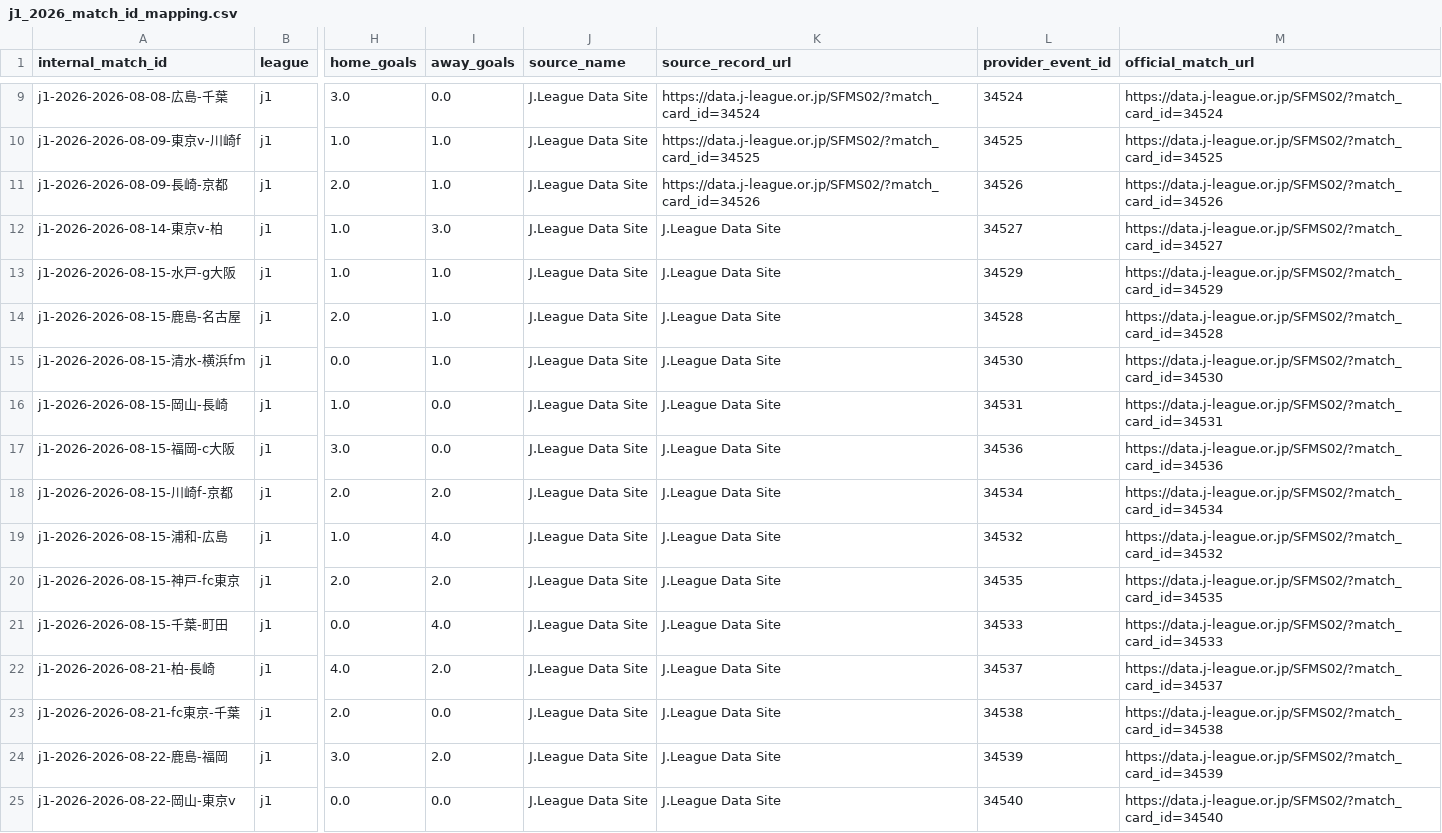
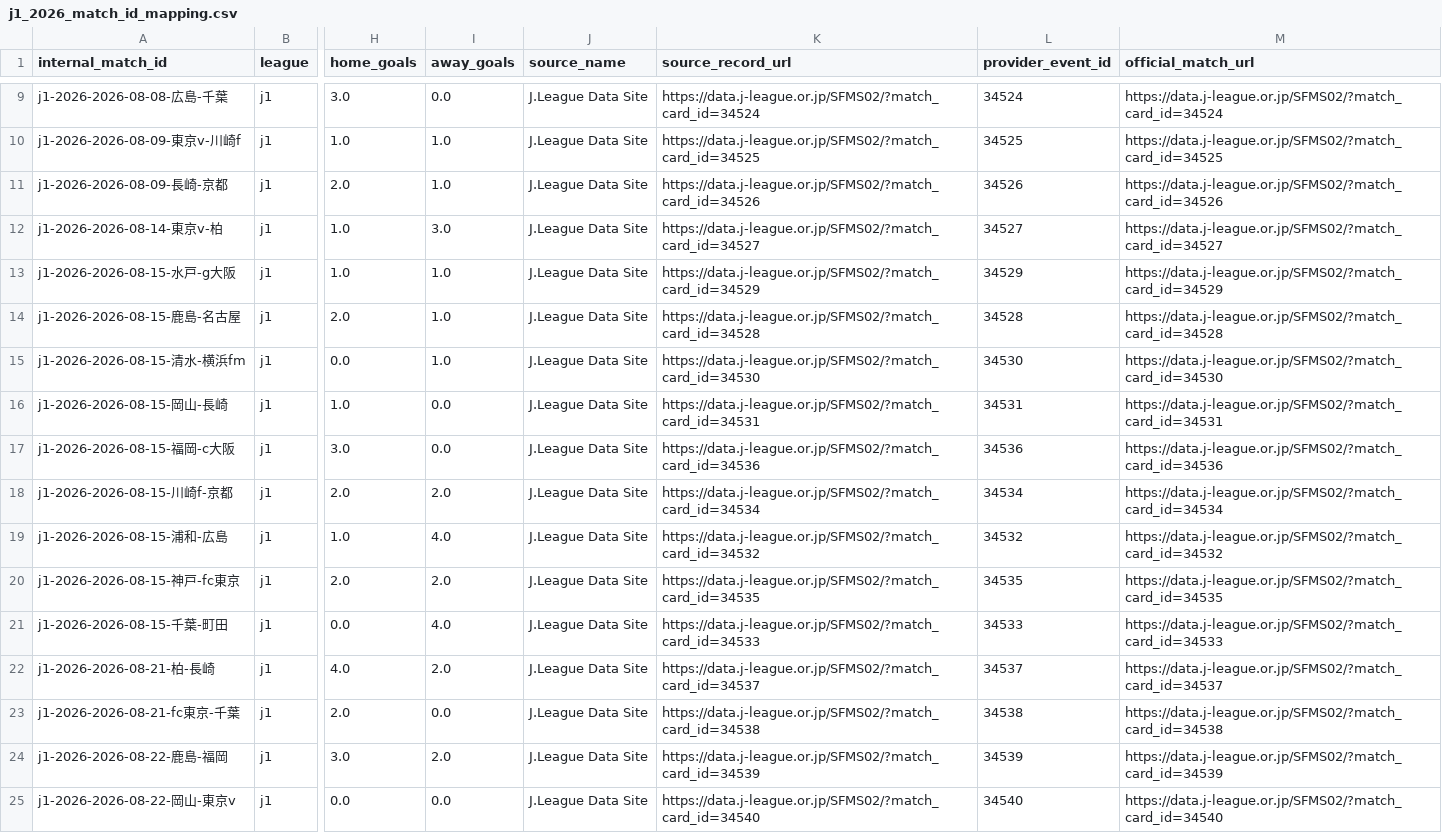
Before and after one commit to zj03204112-hub/-, a CSV file: data/season_match_detail/j1_2026_match_id_mapping.csv, drawn as a sheet; only a part is shown, gaps mark what is left out; the diff covers the shown part only; the diff names each change by its address in the sheet, - before the commit and + after, or states it on an @@ line.

Commit message:
Repair J1 source record URLs for official match records

```diff
--- a/data/season_match_detail/j1_2026_match_id_mapping.csv
+++ b/data/season_match_detail/j1_2026_match_id_mapping.csv
-K12 (source_record_url): J.League Data Site
+K12 (source_record_url): https://data.j-league.or.jp/SFMS02/?match_card_id=34527
-K13 (source_record_url): J.League Data Site
+K13 (source_record_url): https://data.j-league.or.jp/SFMS02/?match_card_id=34529
-K14 (source_record_url): J.League Data Site
+K14 (source_record_url): https://data.j-league.or.jp/SFMS02/?match_card_id=34528
-K15 (source_record_url): J.League Data Site
+K15 (source_record_url): https://data.j-league.or.jp/SFMS02/?match_card_id=34530
-K16 (source_record_url): J.League Data Site
+K16 (source_record_url): https://data.j-league.or.jp/SFMS02/?match_card_id=34531
-K17 (source_record_url): J.League Data Site
+K17 (source_record_url): https://data.j-league.or.jp/SFMS02/?match_card_id=34536
-K18 (source_record_url): J.League Data Site
+K18 (source_record_url): https://data.j-league.or.jp/SFMS02/?match_card_id=34534
-K19 (source_record_url): J.League Data Site
+K19 (source_record_url): https://data.j-league.or.jp/SFMS02/?match_card_id=34532
-K20 (source_record_url): J.League Data Site
+K20 (source_record_url): https://data.j-league.or.jp/SFMS02/?match_card_id=34535
-K21 (source_record_url): J.League Data Site
+K21 (source_record_url): https://data.j-league.or.jp/SFMS02/?match_card_id=34533
-K22 (source_record_url): J.League Data Site
+K22 (source_record_url): https://data.j-league.or.jp/SFMS02/?match_card_id=34537
-K23 (source_record_url): J.League Data Site
+K23 (source_record_url): https://data.j-league.or.jp/SFMS02/?match_card_id=34538
-K24 (source_record_url): J.League Data Site
+K24 (source_record_url): https://data.j-league.or.jp/SFMS02/?match_card_id=34539
-K25 (source_record_url): J.League Data Site
+K25 (source_record_url): https://data.j-league.or.jp/SFMS02/?match_card_id=34540
```
Also changed, not shown: 36 edited cells elsewhere in this file.
